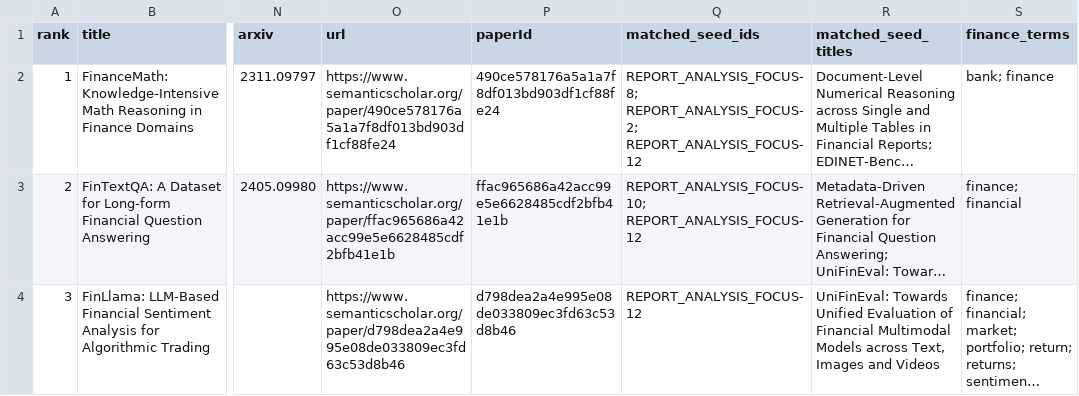
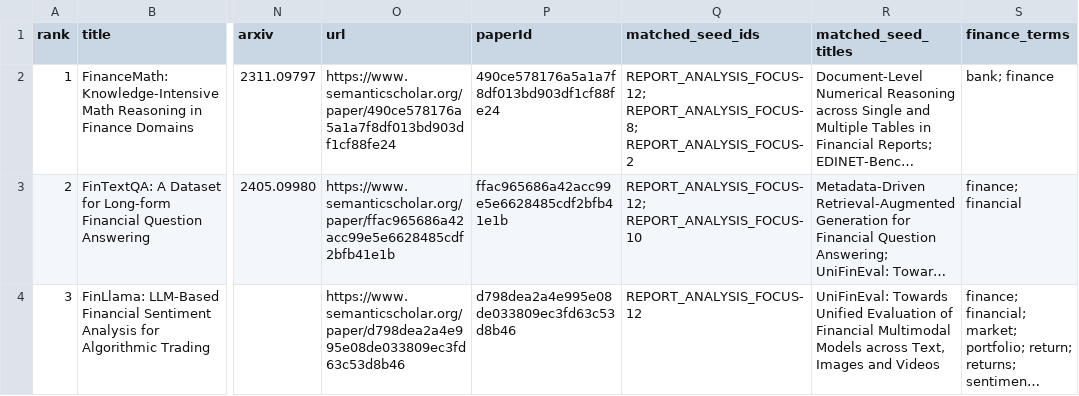
Before and after one commit to FrederickPi1969/awesome-llm-for-finance, a CSV file: data/processed/report_analysis_focus_expansion_candidates.csv, drawn as a sheet; only a part is shown, gaps mark what is left out; long unchanged cells end in …; the diff covers the shown part only; the diff names each change by its address in the sheet, - before the commit and + after, or states it on an @@ line.

```diff
--- a/data/processed/report_analysis_focus_expansion_candidates.csv
+++ b/data/processed/report_analysis_focus_expansion_candidates.csv
-Q2 (matched_seed_ids): REPORT_ANALYSIS_FOCUS-8; REPORT_ANALYSIS_FOCUS-2; REPORT_ANALYSIS_FOCUS-12
+Q2 (matched_seed_ids): REPORT_ANALYSIS_FOCUS-12; REPORT_ANALYSIS_FOCUS-8; REPORT_ANALYSIS_FOCUS-2
-Q3 (matched_seed_ids): REPORT_ANALYSIS_FOCUS-10; REPORT_ANALYSIS_FOCUS-12
+Q3 (matched_seed_ids): REPORT_ANALYSIS_FOCUS-12; REPORT_ANALYSIS_FOCUS-10
```
Also changed, not shown: 4 edited cells elsewhere in this file, data/processed/expansion_candidates_preliminary.csv, data/processed/regtech_compliance_focus_expansion_candidates.csv, 15 other files.
